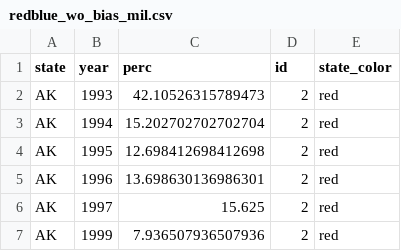
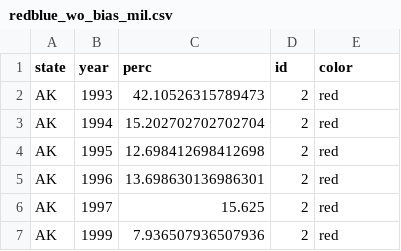
Before and after one commit to Finterly/Datasets_to_play_with, a CSV file: redblue_wo_bias_mil.csv, drawn as a sheet; only a part is shown.

Commit message:
Update redblue_wo_bias_mil.csv

```diff
--- a/redblue_wo_bias_mil.csv
+++ b/redblue_wo_bias_mil.csv
@@ -1,2 +1,2 @@
-state,year,perc,id,state_color
+state,year,perc,id,color
 AK,1993,42.10526315789473,2,red
```
